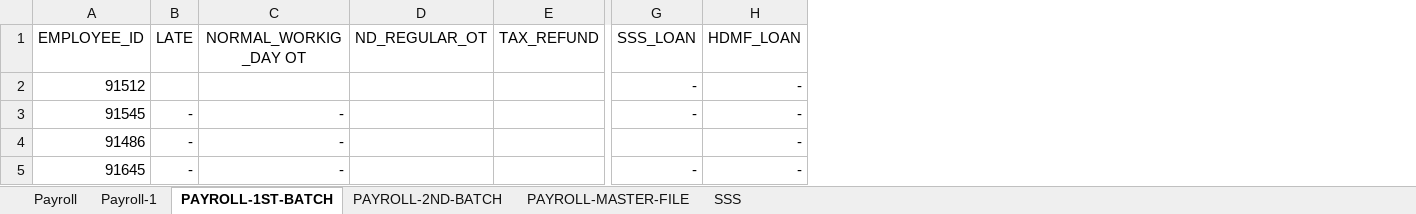
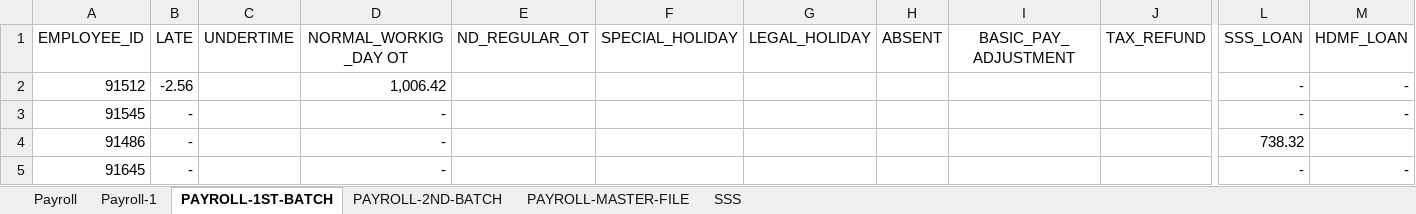
Before and after one commit to joeygracesabusido/drdc_payroll_checking, an Excel workbook: DRDC.xlsx, sheet PAYROLL-1ST-BATCH, drawn as a sheet; only a part is shown, gaps mark what is left out; values as stored, in another font and other column widths than the file's, no borders; addresses are those after the commit; the diff names each change by its address in the sheet, - before the commit and + after, or states it on an @@ line.

```diff
--- a/DRDC.xlsx (sheet PAYROLL-1ST-BATCH)
+++ b/DRDC.xlsx (sheet PAYROLL-1ST-BATCH)
+column C (UNDERTIME), empty
+column F (SPECIAL_HOLIDAY), empty
+column G (LEGAL_HOLIDAY), empty
+column H (ABSENT), empty
+column I (BASIC_PAY_ADJUSTMENT), empty
-B2 (LATE): (empty)
+B2 (LATE): -2.56
-D2 (NORMAL_WORKIG_DAY OT): (empty)
+D2 (NORMAL_WORKIG_DAY OT): 1,006.42
-L4 (SSS_LOAN): (empty)
+L4 (SSS_LOAN): 738.32
-M4 (HDMF_LOAN): -
+M4 (HDMF_LOAN): (empty)
```
Also changed, not shown: sheet SSS, sheet PAYROLL-2ND-BATCH, sheet PAYROLL-MASTER-FILE, sheet Payroll, formulas that keep their value, 4 other files.
